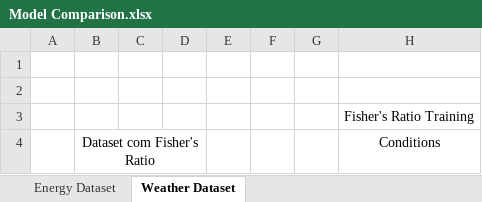
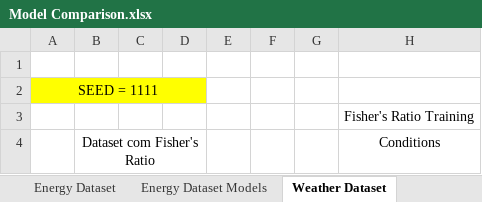
Before and after one commit to rcarvalho16/MDLE-23-24, an Excel workbook: Trabalho_Pratico/Fase_2/Model Comparison.xlsx, sheet Weather Dataset, drawn as a sheet; only a part is shown; values as stored, in another font and other column widths than the file's, no borders; the diff covers the shown part only; the diff names each change by its address in the sheet, - before the commit and + after, or states it on an @@ line.

Commit message:
Adicionei modelos ao energy, adicionei comparação de modelos

```diff
--- a/Trabalho_Pratico/Fase_2/Model Comparison.xlsx (sheet Weather Dataset)
+++ b/Trabalho_Pratico/Fase_2/Model Comparison.xlsx (sheet Weather Dataset)
+sheet tab: Energy Dataset Models
-A2: (empty)
+A2: SEED = 1111
-A2:D2 fill: none
+A2:D2 fill: #FFFF00
+A2:D2 merged
```
Also changed, not shown: 26 added rows and 4 edited cells elsewhere in this sheet, sheet Energy Dataset, 1 other file.
